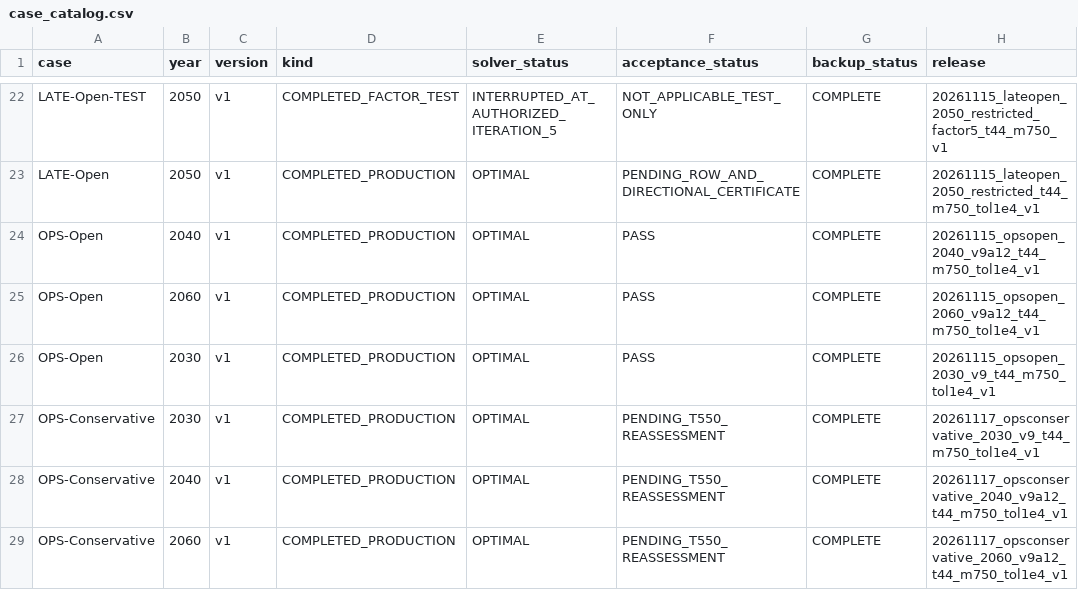
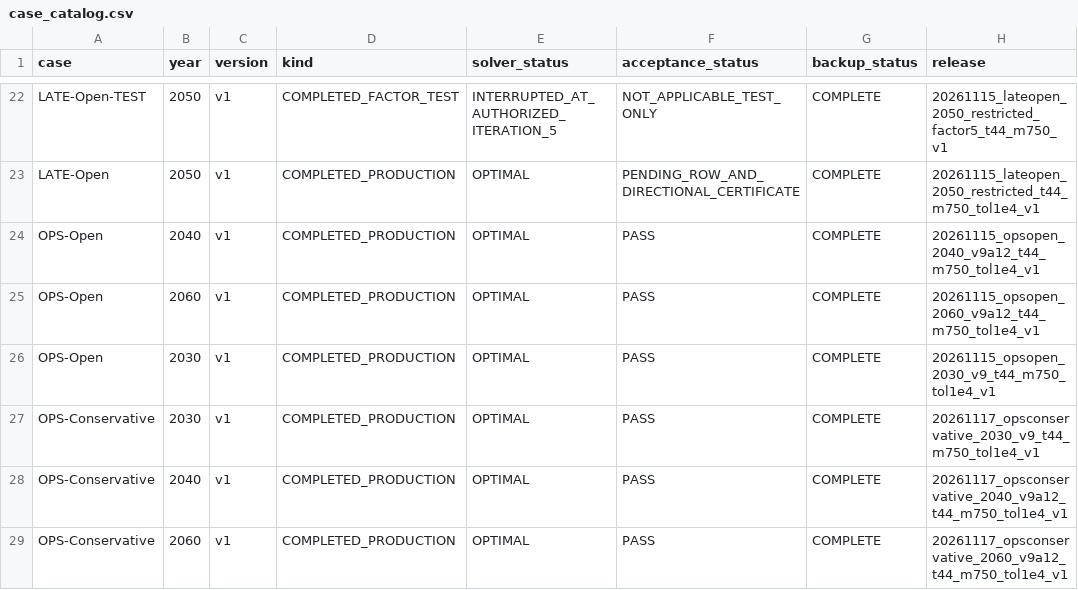
Before and after one commit to zhouzhou112/National_model, a CSV file: case_results/case_catalog.csv, drawn as a sheet; only a part is shown, gaps mark what is left out; the diff names each change by its address in the sheet, - before the commit and + after, or states it on an @@ line.

Commit message:
Accept and deliver three conservative resource cases with four-year summaries

```diff
--- a/case_results/case_catalog.csv
+++ b/case_results/case_catalog.csv
-F27:F29 (acceptance_status): PENDING_T550_REASSESSMENT
+F27:F29 (acceptance_status): PASS
```
Also changed, not shown: 38 other files.
